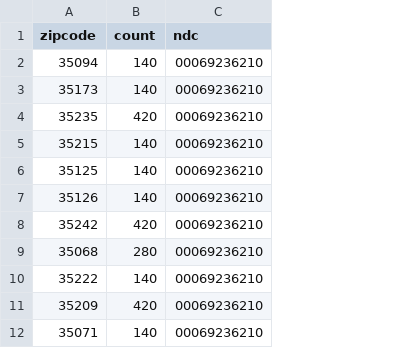
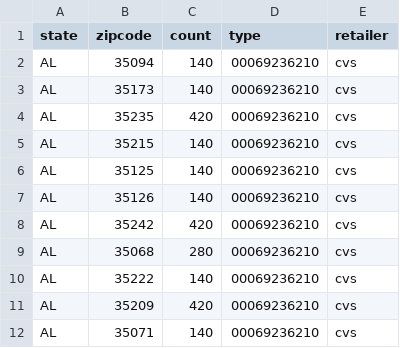
Before and after one commit to czhu12/vaccine_availabilities, a CSV file: lib/assets/calculated_cvs-2023-09-16.csv, drawn as a sheet; only a part is shown; addresses are those after the commit; the diff names each change by its address in the sheet, - before the commit and + after, or states it on an @@ line.

```diff
--- a/lib/assets/calculated_cvs-2023-09-16.csv
+++ b/lib/assets/calculated_cvs-2023-09-16.csv
+column A (state), rows 2-12: all AL
+column E (retailer), rows 2-12: all cvs
-D1: ndc
+D1: type
```
Also changed, not shown: 1 other file.
